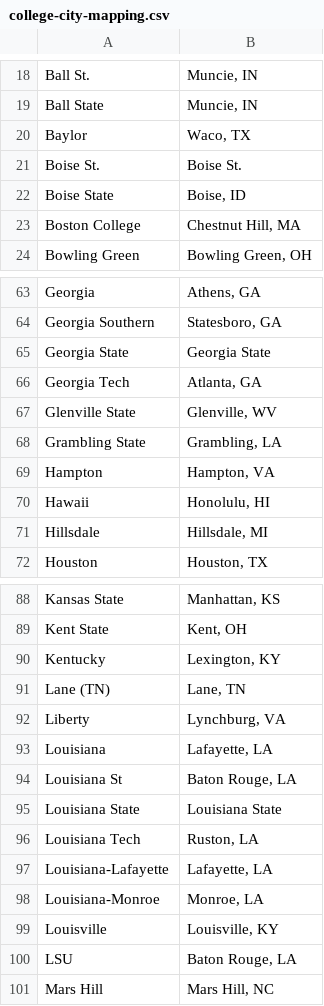
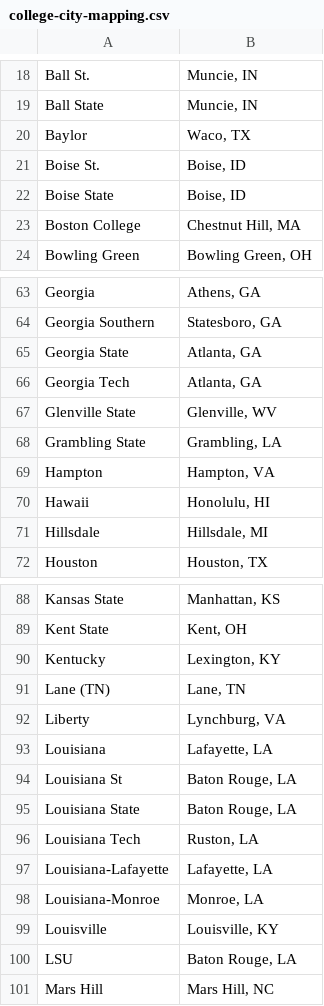
Before and after one commit to mmcelhan/nfl_capstone, a CSV file: external_data/weather/college-city-mapping.csv, drawn as a sheet; only a part is shown, gaps mark what is left out.

Commit message:
Finished most of the GPS work.  Most of the city dataframe can be easily populated.  Need to research missing values...

```diff
--- a/external_data/weather/college-city-mapping.csv
+++ b/external_data/weather/college-city-mapping.csv
@@ -20,3 +20,3 @@ Ball State,"Muncie, IN"
 Baylor,"Waco, TX"
-Boise St.,Boise St.
+Boise St.,"Boise, ID"
 Boise State,"Boise, ID"
@@ -64,3 +64,3 @@ Georgia,"Athens, GA"
 Georgia Southern,"Statesboro, GA"
-Georgia State,Georgia State
+Georgia State,"Atlanta, GA"
 Georgia Tech,"Atlanta, GA"
@@ -94,3 +94,3 @@ Louisiana,"Lafayette, LA"
 Louisiana St,"Baton Rouge, LA"
-Louisiana State,Louisiana State
+Louisiana State,"Baton Rouge, LA"
 Louisiana Tech,"Ruston, LA"
```
Also changed, not shown: 2 other files.
